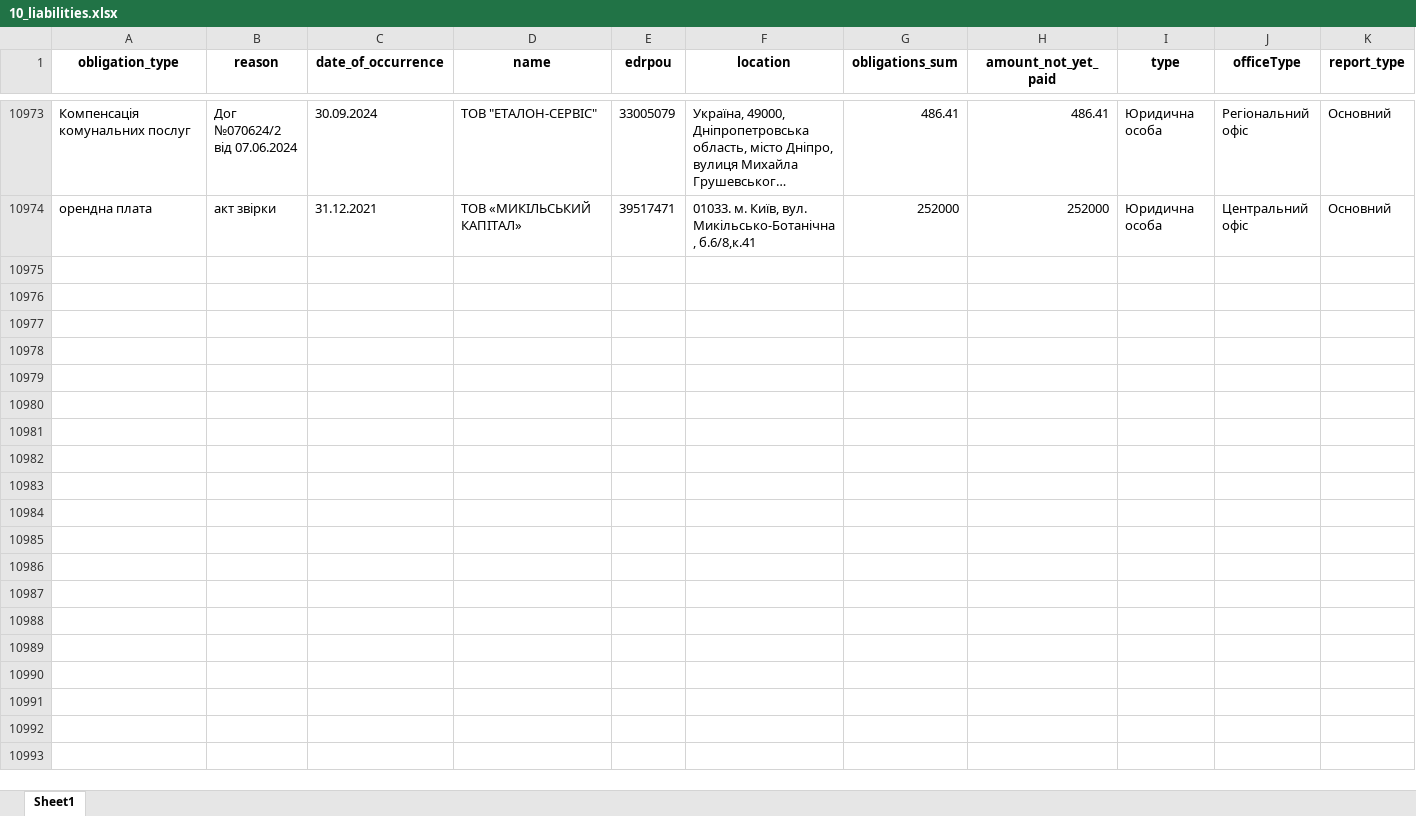
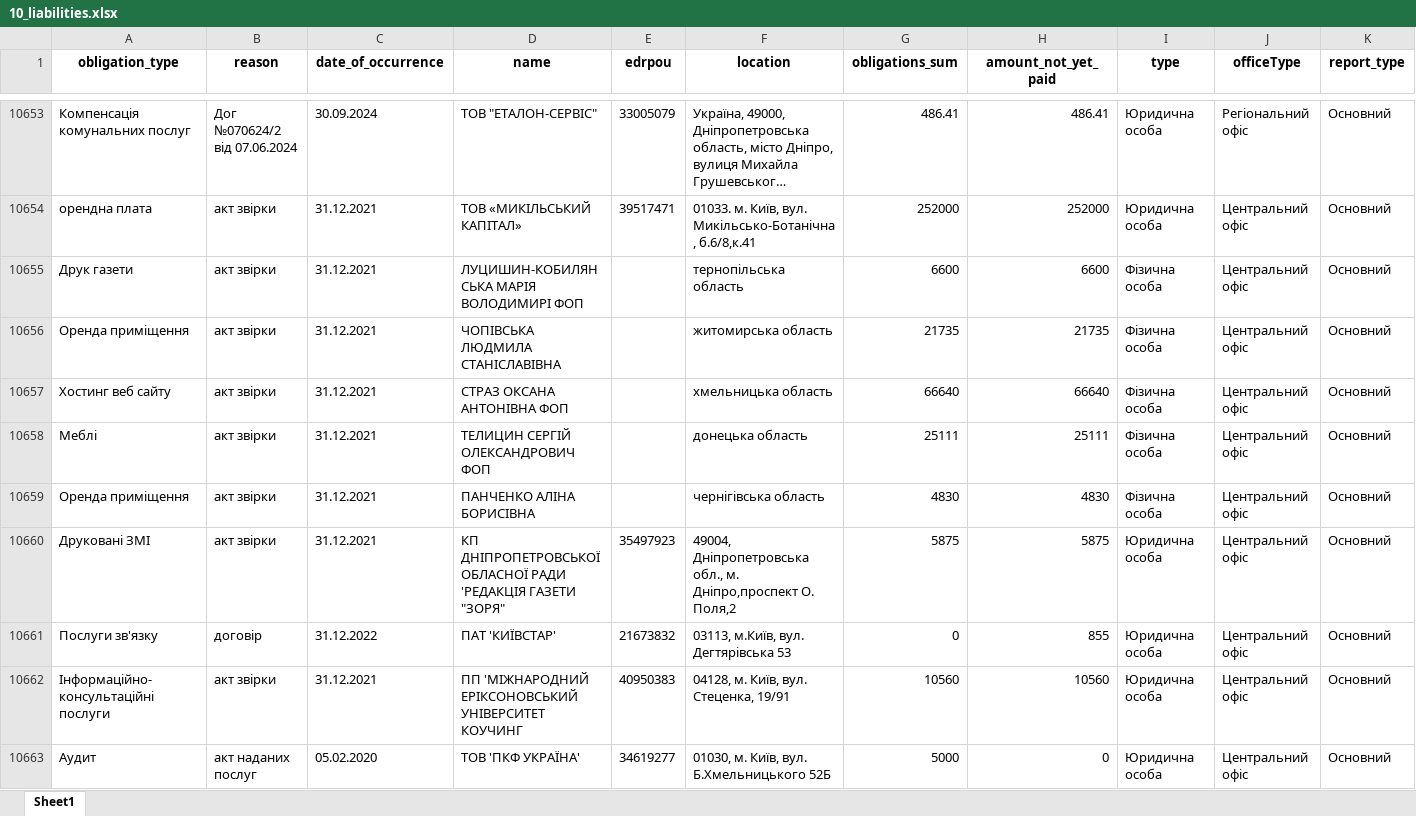
Before and after one commit to texty/politdata_nazk_tables, an Excel workbook: data/excel_tables/10_liabilities.xlsx, sheet Sheet1, drawn as a sheet; only a part is shown, gaps mark what is left out; long unchanged cells end in …; values as stored, in another font and other column widths than the file's, no borders; rows hold the shown columns only; the diff covers the shown part only; the diff names each change by its address in the sheet, - before the commit and + after, or states it on an @@ line.

```diff
--- a/data/excel_tables/10_liabilities.xlsx (sheet Sheet1)
+++ b/data/excel_tables/10_liabilities.xlsx (sheet Sheet1)
+row 10655: Друк газети | акт звірки | 31.12.2021 | ЛУЦИШИН-КОБИЛЯНСЬКА МАРІЯ ВОЛОДИМИРІ ФОП |  | тернопільська область | 6600 | 6600 | Фізична особа | Центральний офіс | Основний
+row 10656: Оренда приміщення | акт звірки | 31.12.2021 | ЧОПІВСЬКА ЛЮДМИЛА СТАНІСЛАВІВНА |  | житомирська область | 21735 | 21735 | Фізична особа | Центральний офіс | Основний
+row 10657: Хостинг веб сайту | акт звірки | 31.12.2021 | СТРАЗ ОКСАНА АНТОНІВНА ФОП |  | хмельницька область | 66640 | 66640 | Фізична особа | Центральний офіс | Основний
+row 10658: Меблі | акт звірки | 31.12.2021 | ТЕЛИЦИН СЕРГІЙ ОЛЕКСАНДРОВИЧ ФОП |  | донецька область | 25111 | 25111 | Фізична особа | Центральний офіс | Основний
+row 10659: Оренда приміщення | акт звірки | 31.12.2021 | ПАНЧЕНКО АЛІНА БОРИСІВНА |  | чернігівська область | 4830 | 4830 | Фізична особа | Центральний офіс | Основний
+row 10660: Друковані ЗМІ | акт звірки | 31.12.2021 | КП ДНІПРОПЕТРОВСЬКОЇ ОБЛАСНОЇ РАДИ 'РЕДАКЦІЯ ГАЗЕТИ "ЗОРЯ" | 35497923 | 49004, Дніпропетровська обл., м. Дніпро,проспект О. Поля,2 | 5875 | 5875 | Юридична особа | Центральний офіс | Основний
+row 10661: Послуги зв'язку | договір | 31.12.2022 | ПАТ 'КИЇВСТАР' | 21673832 | 03113, м.Київ, вул. Дегтярівська 53 | 0 | 855 | Юридична особа | Центральний офіс | Основний
+row 10662: Інформаційно-консультаційні послуги | акт звірки | 31.12.2021 | ПП 'МІЖНАРОДНИЙ ЕРІКСОНОВСЬКИЙ УНІВЕРСИТЕТ КОУЧИНГ | 40950383 | 04128, м. Київ, вул. Стеценка, 19/91 | 10560 | 10560 | Юридична особа | Центральний офіс | Основний
+row 10663: Аудит | акт наданих послуг | 05.02.2020 | ТОВ 'ПКФ УКРАЇНА' | 34619277 | 01030, м. Київ, вул. Б.Хмельницького 52Б | 5000 | 0 | Юридична особа | Центральний офіс | Основний
```
Also changed, not shown: 70 added rows and 320 moved rows elsewhere in this sheet, data/excel_tables/0_files_where_to_look_for_local_parties.xlsx, data/excel_tables/0_reports_per_period_per_party.xlsx, 19 other files.
